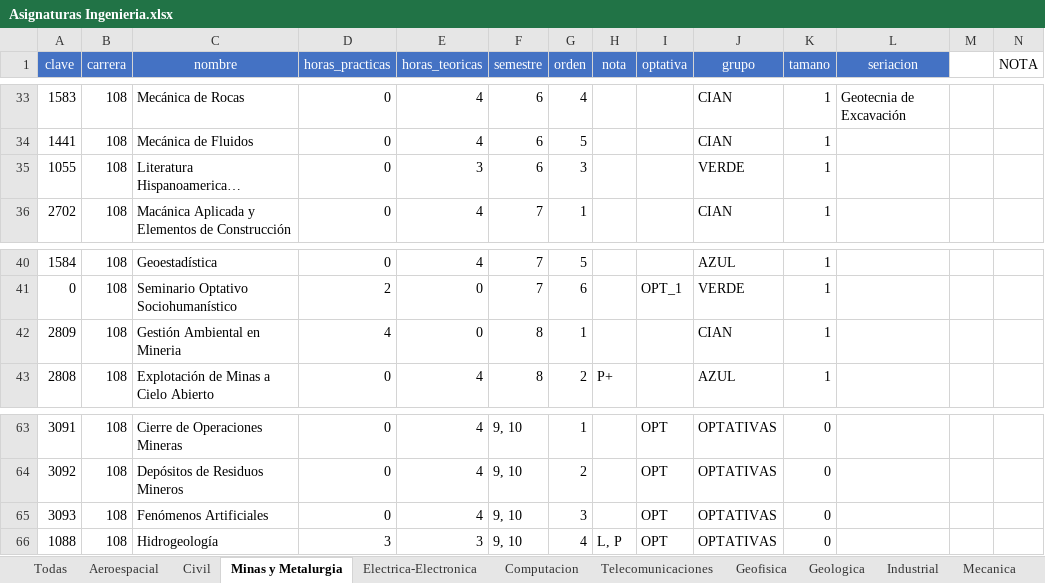
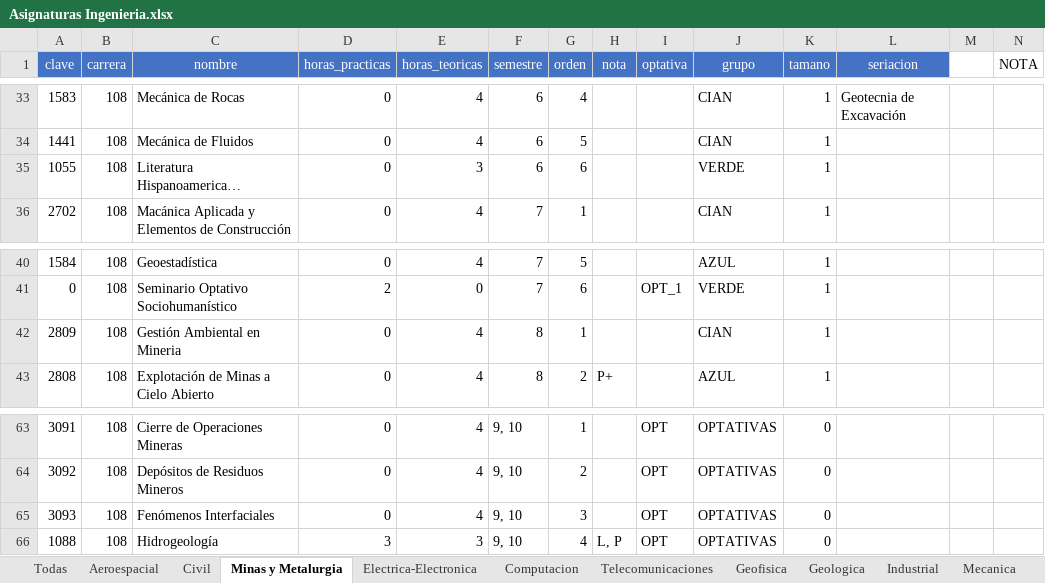
Before and after one commit to djanr2/unam.fi.asignaturas.documentacion, an Excel workbook: Asignaturas Ingenieria.xlsx, sheet Minas y Metalurgia, drawn as a sheet; only a part is shown, gaps mark what is left out; long unchanged cells end in …; values as stored, in another font and other column widths than the file's, no borders; the diff names each change by its address in the sheet, - before the commit and + after, or states it on an @@ line.

```diff
--- a/Asignaturas Ingenieria.xlsx (sheet Minas y Metalurgia)
+++ b/Asignaturas Ingenieria.xlsx (sheet Minas y Metalurgia)
-G35 (orden): 3
+G35 (orden): 6
-D42 (horas_practicas): 4
+D42 (horas_practicas): 0
-E42 (horas_teoricas): 0
+E42 (horas_teoricas): 4
-C65 (nombre): Fenómenos Artificiales
+C65 (nombre): Fenómenos Interfaciales
```
Also changed, not shown: sheet Todas, 1 other file.
